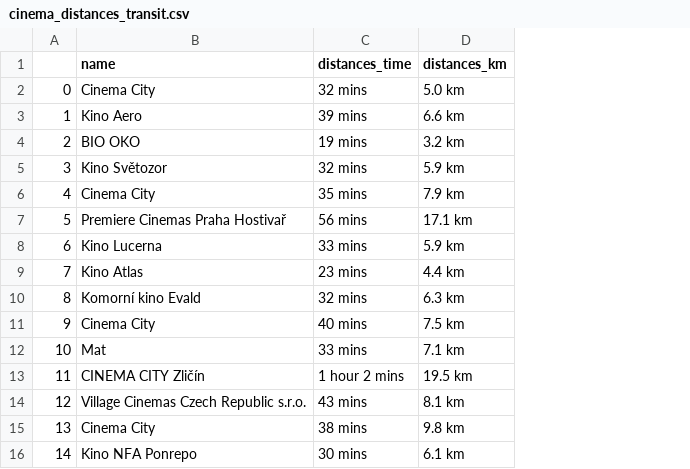
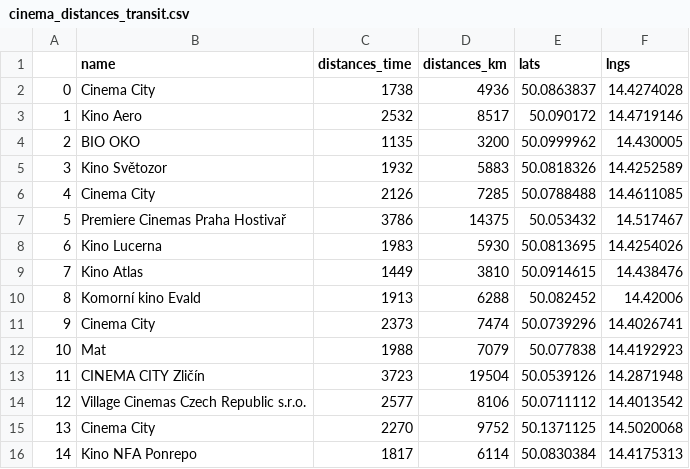
Before and after one commit to Honkl/popular-places, a CSV file: src/cinema_distances_transit.csv, drawn as a sheet; only a part is shown; the diff covers the shown part only; the diff names each change by its address in the sheet, - before the commit and + after, or states it on an @@ line.

Commit message:
Fixing distance issues

```diff
--- a/src/cinema_distances_transit.csv
+++ b/src/cinema_distances_transit.csv
+column E (lats), rows 2-16: 50.0863837 | 50.090172 | 50.0999962 | 50.0818326 | 50.0788488 | 50.053432 | 50.0813695 | 50.0914615 | 50.082452 | 50.0739296 | 50.077838 | 50.0539126 | 50.0711112 | 50.1371125 | 50.0830384
+column F (lngs), rows 2-16: 14.4274028 | 14.4719146 | 14.430005 | 14.4252589 | 14.4611085 | 14.517467 | 14.4254026 | 14.438476 | 14.42006 | 14.4026741 | 14.4192923 | 14.2871948 | 14.4013542 | 14.5020068 | 14.4175313
-C2 (distances_time): 32 mins
+C2 (distances_time): 1738
-D2 (distances_km): 5.0 km
+D2 (distances_km): 4936
-C3 (distances_time): 39 mins
+C3 (distances_time): 2532
-D3 (distances_km): 6.6 km
+D3 (distances_km): 8517
-C4 (distances_time): 19 mins
+C4 (distances_time): 1135
-D4 (distances_km): 3.2 km
+D4 (distances_km): 3200
-C5 (distances_time): 32 mins
+C5 (distances_time): 1932
-D5 (distances_km): 5.9 km
+D5 (distances_km): 5883
-C6 (distances_time): 35 mins
+C6 (distances_time): 2126
-D6 (distances_km): 7.9 km
+D6 (distances_km): 7285
-C7 (distances_time): 56 mins
+C7 (distances_time): 3786
-D7 (distances_km): 17.1 km
+D7 (distances_km): 14375
-C8 (distances_time): 33 mins
+C8 (distances_time): 1983
-D8 (distances_km): 5.9 km
+D8 (distances_km): 5930
-C9 (distances_time): 23 mins
+C9 (distances_time): 1449
-D9 (distances_km): 4.4 km
+D9 (distances_km): 3810
-C10 (distances_time): 32 mins
+C10 (distances_time): 1913
-D10 (distances_km): 6.3 km
+D10 (distances_km): 6288
-C11 (distances_time): 40 mins
+C11 (distances_time): 2373
-D11 (distances_km): 7.5 km
+D11 (distances_km): 7474
-C12 (distances_time): 33 mins
+C12 (distances_time): 1988
-D12 (distances_km): 7.1 km
+D12 (distances_km): 7079
-C13 (distances_time): 1 hour 2 mins
+C13 (distances_time): 3723
-D13 (distances_km): 19.5 km
+D13 (distances_km): 19504
-C14 (distances_time): 43 mins
+C14 (distances_time): 2577
-D14 (distances_km): 8.1 km
+D14 (distances_km): 8106
-C15 (distances_time): 38 mins
+C15 (distances_time): 2270
-D15 (distances_km): 9.8 km
+D15 (distances_km): 9752
-C16 (distances_time): 30 mins
+C16 (distances_time): 1817
-D16 (distances_km): 6.1 km
+D16 (distances_km): 6114
```
Also changed, not shown: 14 edited cells elsewhere in this file, src/cinema_distances_car.csv, src/places.csv, 1 other file.
